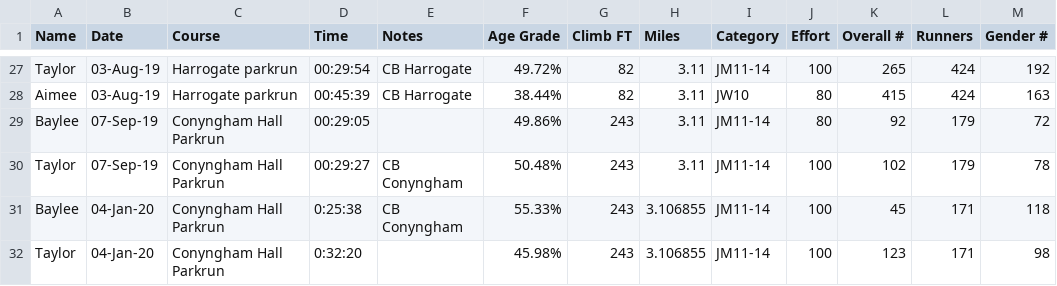
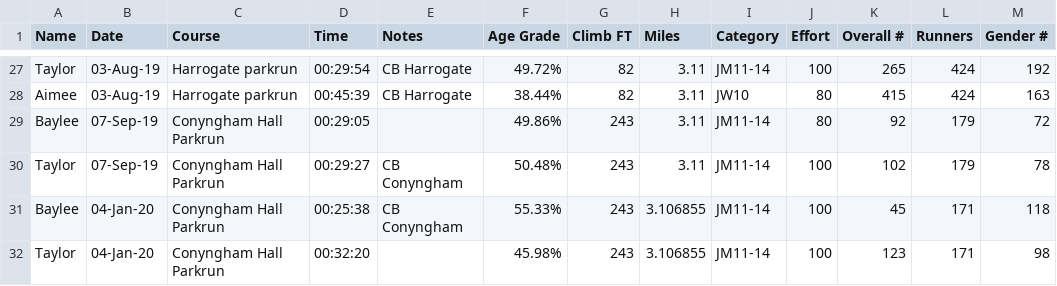
Before and after one commit to stevegleds/runningsteve, a CSV file: raceresults/OtherRaces.csv, drawn as a sheet; only a part is shown, gaps mark what is left out.

Commit message:
updated csv file

```diff
--- a/raceresults/OtherRaces.csv
+++ b/raceresults/OtherRaces.csv
@@ -30,3 +30,3 @@ Baylee,07-Sep-19,Conyngham Hall Parkrun,00:29:05,,49.86%,243,3.11,JM11-14,80,92,
 Taylor,07-Sep-19,Conyngham Hall Parkrun,00:29:27,CB Conyngham,50.48%,243,3.11,JM11-14,100,102,179,78
-Baylee,04-Jan-20,Conyngham Hall Parkrun,0:25:38,CB Conyngham,55.33%,243,3.106855,JM11-14,100,45,171,118
-Taylor,04-Jan-20,Conyngham Hall Parkrun,0:32:20,,45.98%,243,3.106855,JM11-14,100,123,171,98
+Baylee,04-Jan-20,Conyngham Hall Parkrun,00:25:38,CB Conyngham,55.33%,243,3.106855,JM11-14,100,45,171,118
+Taylor,04-Jan-20,Conyngham Hall Parkrun,00:32:20,,45.98%,243,3.106855,JM11-14,100,123,171,98
```
